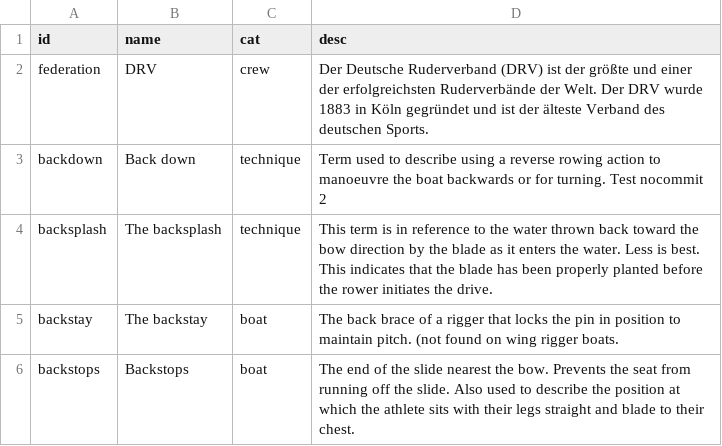
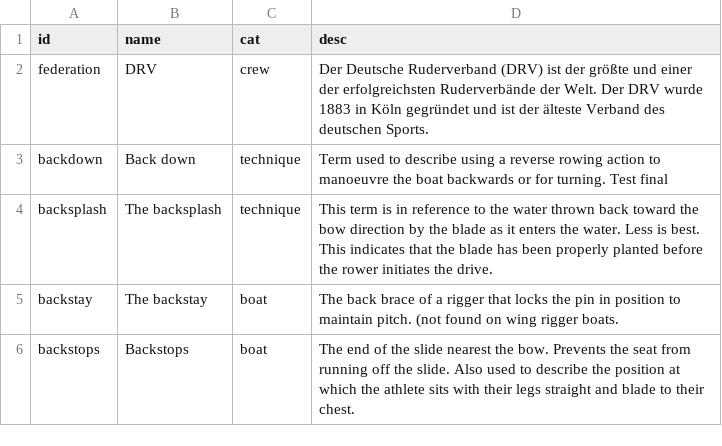
Before and after one commit to DoYouSpeakRowing/DoYouSpeakRowing.github.io, a CSV file: src/dico-de.csv, drawn as a sheet; only a part is shown.

Commit message:
final test ubuntu

```diff
--- a/src/dico-de.csv
+++ b/src/dico-de.csv
@@ -2,3 +2,3 @@ id,name,cat,desc
 federation,DRV,crew,Der Deutsche Ruderverband (DRV) ist der größte und einer der erfolgreichsten Ruderverbände der Welt. Der DRV wurde 1883 in Köln gegründet und ist der älteste Verband des deutschen Sports.
-backdown,Back down,technique,Term used to describe using a reverse rowing action to manoeuvre the boat backwards or for turning. Test nocommit 2
+backdown,Back down,technique,Term used to describe using a reverse rowing action to manoeuvre the boat backwards or for turning. Test final
 backsplash,The backsplash,technique,This term is in reference to the water thrown back toward the bow direction by the blade as it enters the water. Less is best. This indicates that the blade has been properly planted before the rower initiates the drive.
```
